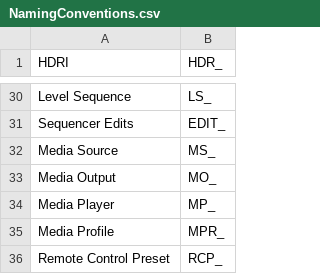
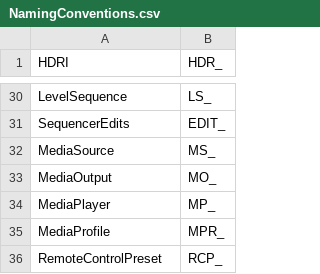
Before and after one commit to slinky-snek/NamingConventionHelper, a CSV file: Config/NamingConventions.csv, drawn as a sheet; only a part is shown, gaps mark what is left out; the diff covers the shown part only; the diff names each change by its address in the sheet, - before the commit and + after, or states it on an @@ line.

```diff
--- a/Config/NamingConventions.csv
+++ b/Config/NamingConventions.csv
-A30 (HDRI): Level Sequence
+A30 (HDRI): LevelSequence
-A31 (HDRI): Sequencer Edits
+A31 (HDRI): SequencerEdits
-A32 (HDRI): Media Source
+A32 (HDRI): MediaSource
-A33 (HDRI): Media Output
+A33 (HDRI): MediaOutput
-A34 (HDRI): Media Player
+A34 (HDRI): MediaPlayer
-A35 (HDRI): Media Profile
+A35 (HDRI): MediaProfile
-A36 (HDRI): Remote Control Preset
+A36 (HDRI): RemoteControlPreset
```
Also changed, not shown: 20 edited cells elsewhere in this file, 2 other files.
